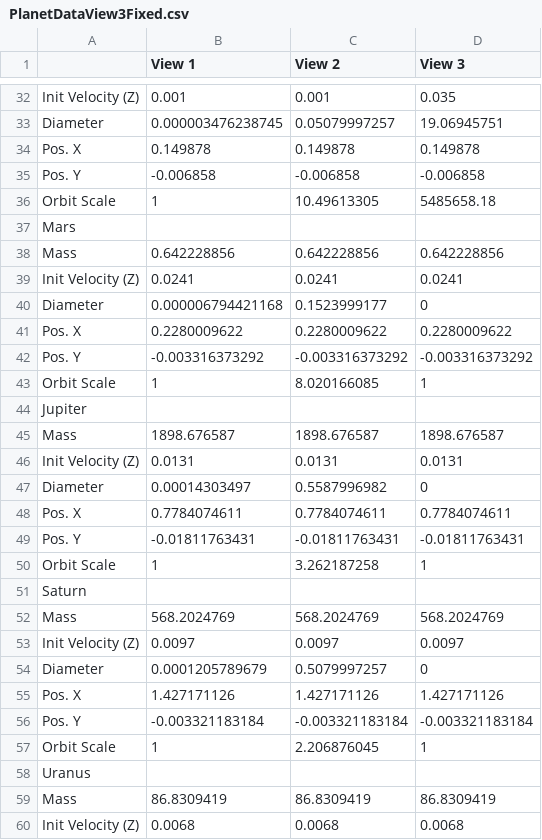
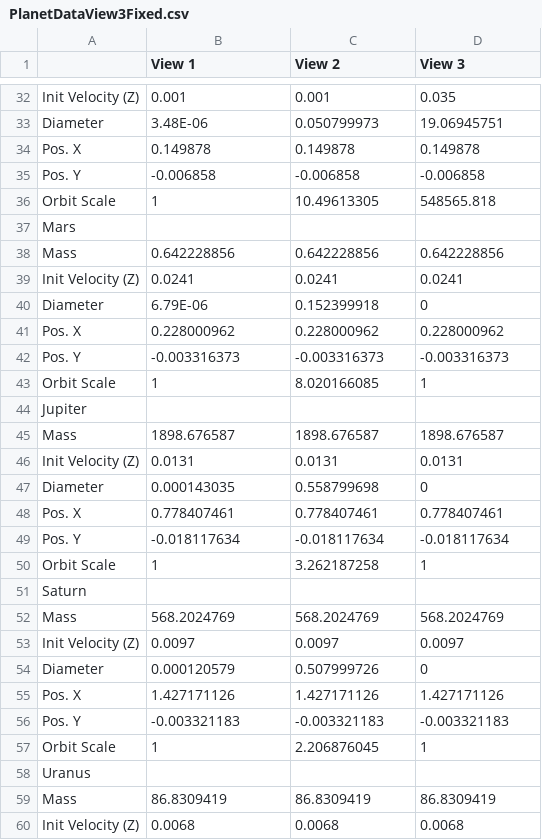
Before and after one commit to MattGallagher76/SolarSimulation, a CSV file: MOVIS-base_template-main-/Assets/Scripts/Solar SIm Scripts/CSV Files/PlanetDataView3Fixed.csv, drawn as a sheet; only a part is shown, gaps mark what is left out; removed rows and columns are numbered as before the commit, all else as after; the diff covers the shown part only; the diff names each change by its address in the sheet, - before the commit and + after, or states it on an @@ line.

```diff
--- a/MOVIS-base_template-main-/Assets/Scripts/Solar SIm Scripts/CSV Files/PlanetDataView3Fixed.csv
+++ b/MOVIS-base_template-main-/Assets/Scripts/Solar SIm Scripts/CSV Files/PlanetDataView3Fixed.csv
-B33 (View 1): 0.000003476238745
+B33 (View 1): 3.48E-06
-C33 (View 2): 0.05079997257
+C33 (View 2): 0.050799973
-D36 (View 3): 5485658.18
+D36 (View 3): 548565.818
-B40 (View 1): 0.000006794421168
+B40 (View 1): 6.79E-06
-C40 (View 2): 0.1523999177
+C40 (View 2): 0.152399918
-row 41: Pos. X | 0.2280009622 | 0.2280009622 | 0.2280009622
-row 42: Pos. Y | -0.003316373292 | -0.003316373292 | -0.003316373292
+row 41: Pos. X | 0.228000962 | 0.228000962 | 0.228000962
+row 42: Pos. Y | -0.003316373 | -0.003316373 | -0.003316373
-B47 (View 1): 0.00014303497
+B47 (View 1): 0.000143035
-C47 (View 2): 0.5587996982
+C47 (View 2): 0.558799698
-row 48: Pos. X | 0.7784074611 | 0.7784074611 | 0.7784074611
-row 49: Pos. Y | -0.01811763431 | -0.01811763431 | -0.01811763431
+row 48: Pos. X | 0.778407461 | 0.778407461 | 0.778407461
+row 49: Pos. Y | -0.018117634 | -0.018117634 | -0.018117634
-B54 (View 1): 0.0001205789679
+B54 (View 1): 0.000120579
-C54 (View 2): 0.5079997257
+C54 (View 2): 0.507999726
-row 56: Pos. Y | -0.003321183184 | -0.003321183184 | -0.003321183184
+row 56: Pos. Y | -0.003321183 | -0.003321183 | -0.003321183
```
Also changed, not shown: 10 added rows, 10 removed rows and 14 edited cells elsewhere in this file, 1 other file.
